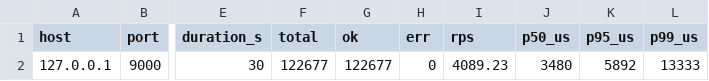
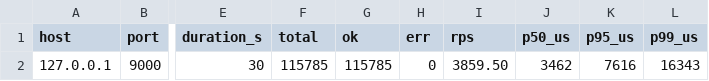
Before and after one commit to mlgzackfly/ntut-network, a CSV file: results/tmp-1.csv, drawn as a sheet; only a part is shown, gaps mark what is left out; the diff names each change by its address in the sheet, - before the commit and + after, or states it on an @@ line.

```diff
--- a/results/tmp-1.csv
+++ b/results/tmp-1.csv
-F2 (total): 122677
+F2 (total): 115785
-G2 (ok): 122677
+G2 (ok): 115785
-I2 (rps): 4089.23
+I2 (rps): 3859.50
-J2 (p50_us): 3480
+J2 (p50_us): 3462
-K2 (p95_us): 5892
+K2 (p95_us): 7616
-L2 (p99_us): 13333
+L2 (p99_us): 16343
```
Also changed, not shown: results/runs.csv, results/tmp-10.csv, 14 other files.
